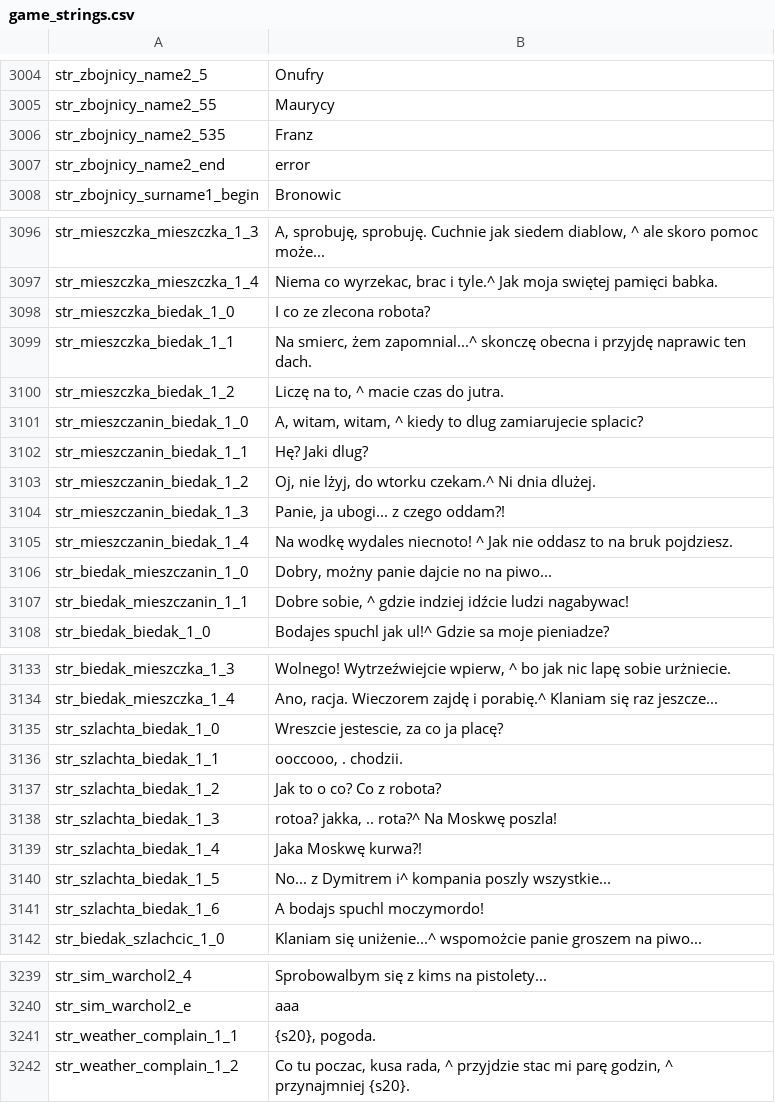
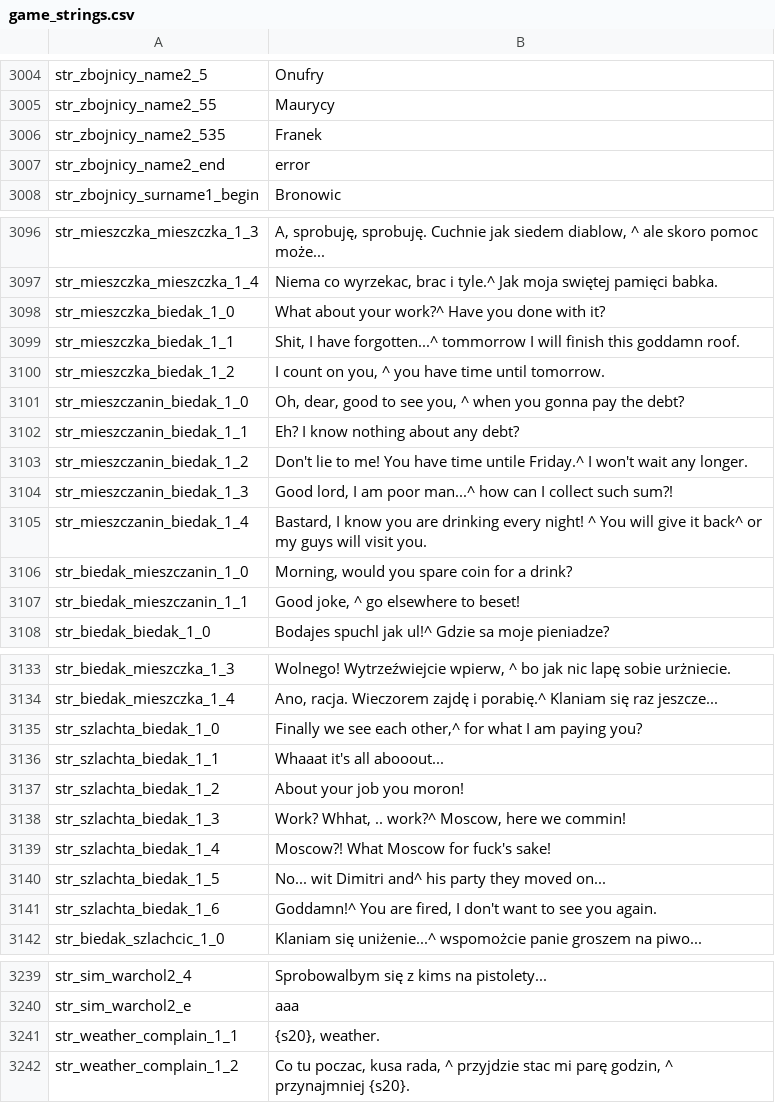
Before and after one commit to 1794/1794, a CSV file: Module/languages/en/game_strings.csv, drawn as a sheet; only a part is shown, gaps mark what is left out; the diff covers the shown part only.

```diff
--- a/Module/languages/en/game_strings.csv
+++ b/Module/languages/en/game_strings.csv
@@ -3005,3 +3005,3 @@ str_zbojnicy_name2_5|Onufry
 str_zbojnicy_name2_55|Maurycy
-str_zbojnicy_name2_535|Franz
+str_zbojnicy_name2_535|Franek
 str_zbojnicy_name2_end|error
@@ -3097,12 +3097,12 @@ str_mieszczka_mieszczka_1_3|A, sprobuję, sprobuję. Cuchnie jak siedem diablow,
 str_mieszczka_mieszczka_1_4|Niema co wyrzekac, brac i tyle.^ Jak moja swiętej pamięci babka.
-str_mieszczka_biedak_1_0|I co ze zlecona robota?
-str_mieszczka_biedak_1_1|Na smierc, żem zapomnial...^ skonczę obecna i przyjdę naprawic ten dach.
-str_mieszczka_biedak_1_2|Liczę na to, ^ macie czas do jutra.
-str_mieszczanin_biedak_1_0|A, witam, witam, ^ kiedy to dlug zamiarujecie splacic?
-str_mieszczanin_biedak_1_1|Hę? Jaki dlug?
-str_mieszczanin_biedak_1_2|Oj, nie lżyj, do wtorku czekam.^ Ni dnia dlużej.
-str_mieszczanin_biedak_1_3|Panie, ja ubogi... z czego oddam?!
-str_mieszczanin_biedak_1_4|Na wodkę wydales niecnoto! ^ Jak nie oddasz to na bruk pojdziesz.
-str_biedak_mieszczanin_1_0|Dobry, możny panie dajcie no na piwo...
-str_biedak_mieszczanin_1_1|Dobre sobie, ^ gdzie indziej idźcie ludzi nagabywac!
+str_mieszczka_biedak_1_0|What about your work?^ Have you done with it?
+str_mieszczka_biedak_1_1|Shit, I have forgotten...^ tommorrow I will finish this goddamn roof.
+str_mieszczka_biedak_1_2|I count on you, ^ you have time until tomorrow.
+str_mieszczanin_biedak_1_0|Oh, dear, good to see you, ^ when you gonna pay the debt?
+str_mieszczanin_biedak_1_1|Eh? I know nothing about any debt?
+str_mieszczanin_biedak_1_2|Don't lie to me! You have time untile Friday.^ I won't wait any longer.
+str_mieszczanin_biedak_1_3|Good lord, I am poor man...^ how can I collect such sum?!
+str_mieszczanin_biedak_1_4|Bastard, I know you are drinking every night! ^ You will give it back^ or my guys will visit you.
+str_biedak_mieszczanin_1_0|Morning, would you spare coin for a drink?
+str_biedak_mieszczanin_1_1|Good joke, ^ go elsewhere to beset!
 str_biedak_biedak_1_0|Bodajes spuchl jak ul!^ Gdzie sa moje pieniadze?
@@ -3134,9 +3134,9 @@ str_biedak_mieszczka_1_3|Wolnego! Wytrzeźwiejcie wpierw, ^ bo jak nic lapę sob
 str_biedak_mieszczka_1_4|Ano, racja. Wieczorem zajdę i porabię.^ Klaniam się raz jeszcze...
-str_szlachta_biedak_1_0|Wreszcie jestescie, za co ja placę?
-str_szlachta_biedak_1_1|ooccooo, . chodzii.
-str_szlachta_biedak_1_2|Jak to o co? Co z robota?
-str_szlachta_biedak_1_3|rotoa? jakka, .. rota?^ Na Moskwę poszla!
-str_szlachta_biedak_1_4|Jaka Moskwę kurwa?!
-str_szlachta_biedak_1_5|No... z Dymitrem i^ kompania poszly wszystkie...
-str_szlachta_biedak_1_6|A bodajs spuchl moczymordo!
+str_szlachta_biedak_1_0|Finally we see each other,^ for what I am paying you?
+str_szlachta_biedak_1_1|Whaaat it's all abooout...
+str_szlachta_biedak_1_2|About your job you moron!
+str_szlachta_biedak_1_3|Work? Whhat, .. work?^ Moscow, here we commin!
+str_szlachta_biedak_1_4|Moscow?! What Moscow for fuck's sake!
+str_szlachta_biedak_1_5|No... wit Dimitri and^ his party they moved on...
+str_szlachta_biedak_1_6|Goddamn!^ You are fired, I don't want to see you again.
 str_biedak_szlachcic_1_0|Klaniam się uniżenie...^ wspomożcie panie groszem na piwo...
@@ -3240,3 +3240,3 @@ str_sim_warchol2_4|Sprobowalbym się z kims na pistolety...
 str_sim_warchol2_e|aaa
-str_weather_complain_1_1|{s20}, pogoda.
+str_weather_complain_1_1|{s20}, weather.
 str_weather_complain_1_2|Co tu poczac, kusa rada, ^ przyjdzie stac mi parę godzin, ^ przynajmniej {s20}.
```
Also changed, not shown: 5 edited cells elsewhere in this file, Module/languages/en/game_menus.csv, Module/languages/en/item_kinds.csv, 3 other files.
